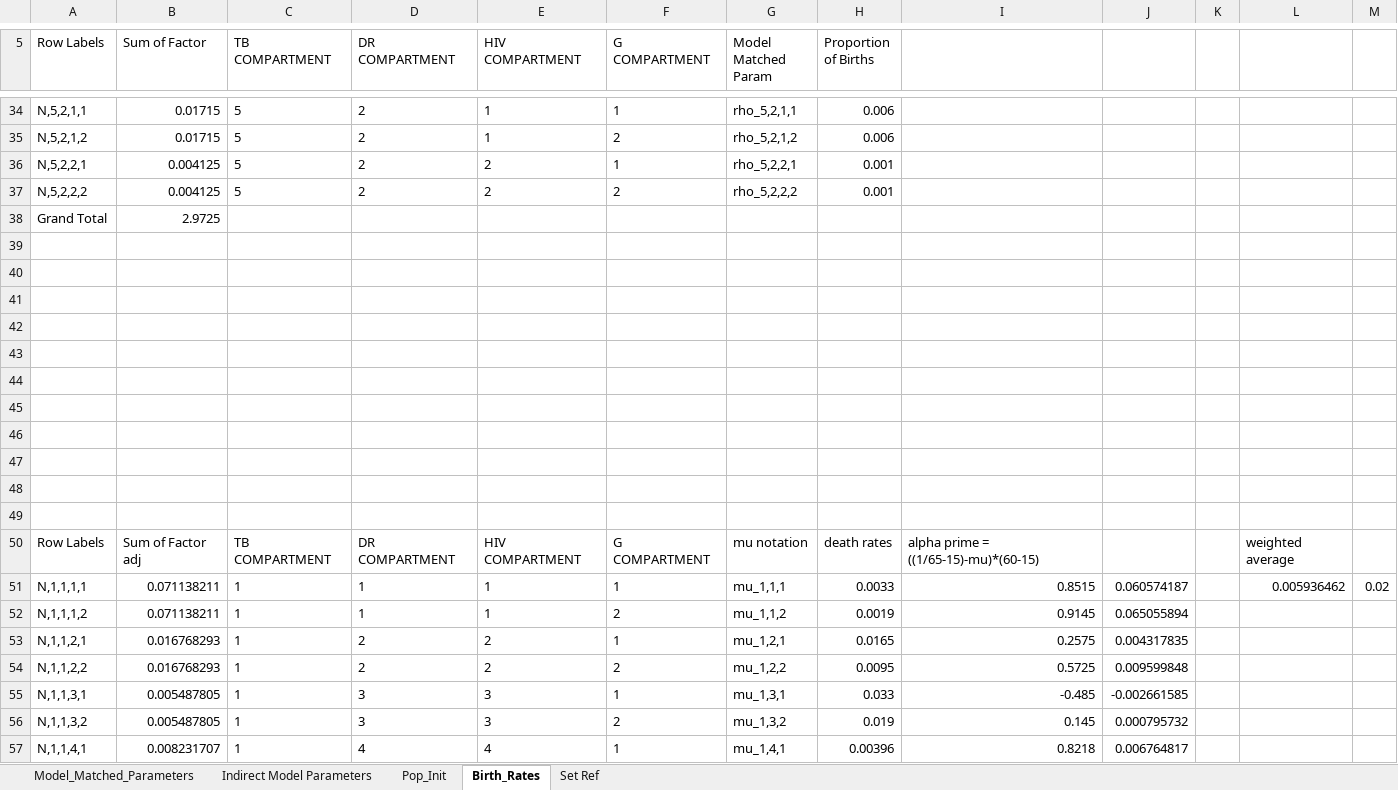
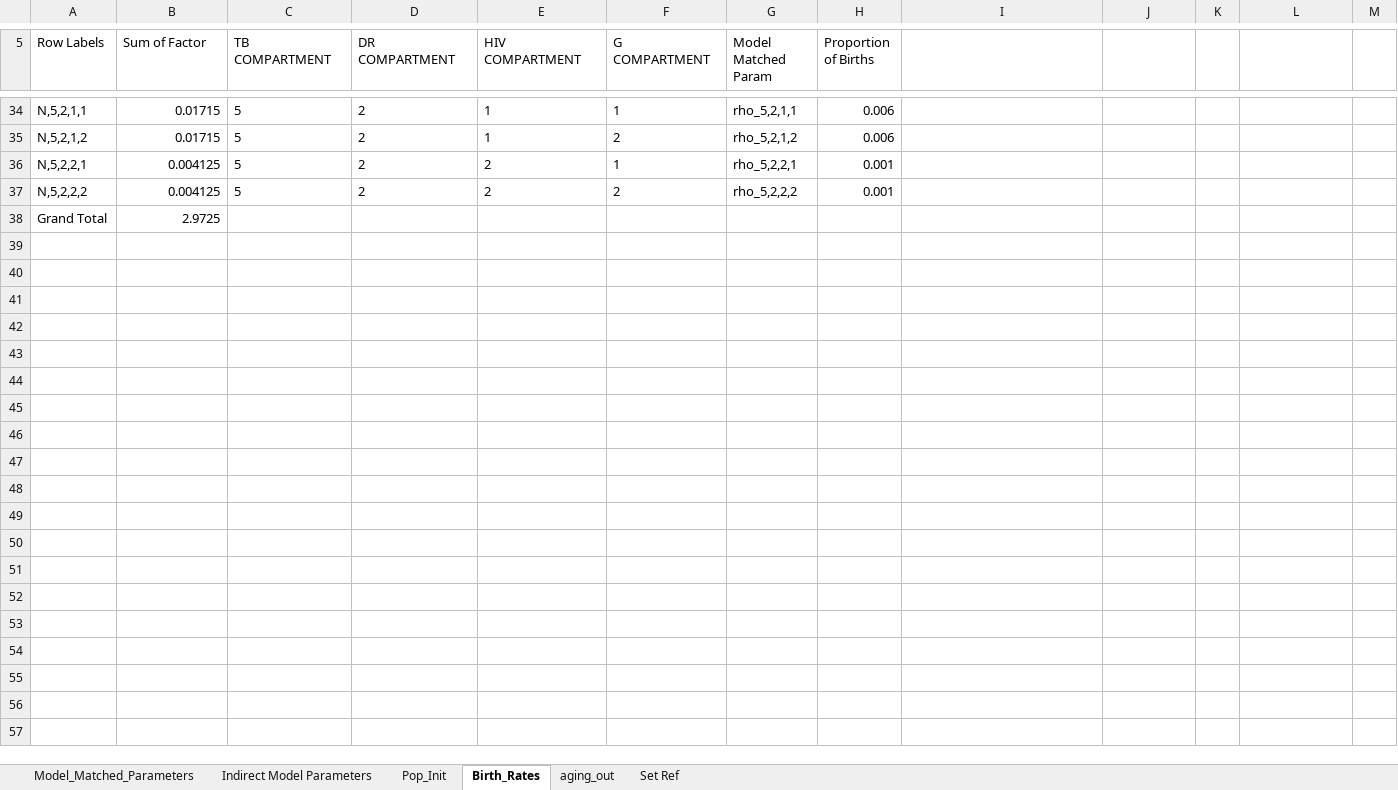
Before and after one commit to cgreene3/dynamic_transmission_model_HIV_TB_KZN_SA, an Excel workbook: param_files/Epi_model_parameters.xlsx, sheet Birth_Rates, drawn as a sheet; only a part is shown, gaps mark what is left out; values as stored, in another font and other column widths than the file's, no borders; the diff covers the shown part only; the diff names each change by its address in the sheet, - before the commit and + after, or states it on an @@ line.

Commit message:
aging out rates

```diff
--- a/param_files/Epi_model_parameters.xlsx (sheet Birth_Rates)
+++ b/param_files/Epi_model_parameters.xlsx (sheet Birth_Rates)
+sheet tab: aging_out
-row 39: (empty)
-row 40: (empty)
-row 41: (empty)
-row 42: (empty)
-row 43: (empty)
-row 44: (empty)
-row 45: (empty)
-row 46: (empty)
-row 47: (empty)
-row 48: (empty)
-row 49: (empty)
-row 50: Row Labels | Sum of Factor adj | TB COMPARTMENT | DR COMPARTMENT | HIV COMPARTMENT | G COMPARTMENT | mu notation | death rates | alpha prime = ((1/65-15)-mu)*(60-15) |  |  | weighted average
-row 51: N,1,1,1,1 | 0.071138211 | 1 | 1 | 1 | 1 | mu_1,1,1 | 0.0033 | 0.8515 | 0.060574187 |  | 0.005936462 | 0.02
-row 52: N,1,1,1,2 | 0.071138211 | 1 | 1 | 1 | 2 | mu_1,1,2 | 0.0019 | 0.9145 | 0.065055894
-row 53: N,1,1,2,1 | 0.016768293 | 1 | 2 | 2 | 1 | mu_1,2,1 | 0.0165 | 0.2575 | 0.004317835
-row 54: N,1,1,2,2 | 0.016768293 | 1 | 2 | 2 | 2 | mu_1,2,2 | 0.0095 | 0.5725 | 0.009599848
-row 55: N,1,1,3,1 | 0.005487805 | 1 | 3 | 3 | 1 | mu_1,3,1 | 0.033 | -0.485 | -0.002661585
-row 56: N,1,1,3,2 | 0.005487805 | 1 | 3 | 3 | 2 | mu_1,3,2 | 0.019 | 0.145 | 0.000795732
-row 57: N,1,1,4,1 | 0.008231707 | 1 | 4 | 4 | 1 | mu_1,4,1 | 0.00396 | 0.8218 | 0.006764817
```
Also changed, not shown: 122 removed rows elsewhere in this sheet, sheet Model_Matched_Parameters, sheet Indirect Model Parameters, formulas that keep their value.
